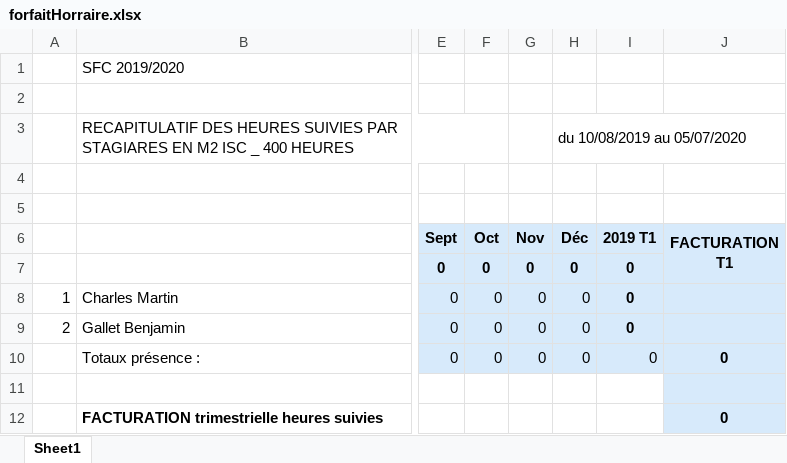
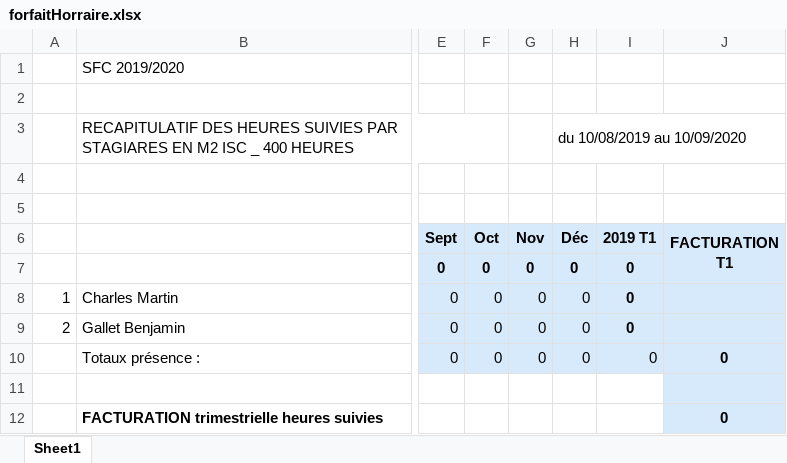
Before and after one commit to PazIExplorer/TeamRVBS, an Excel workbook: app/static/excel/forfaitHorraire.xlsx, sheet Sheet1, drawn as a sheet; only a part is shown, gaps mark what is left out; values as stored, in another font and other column widths than the file's, no borders; the diff names each change by its address in the sheet, - before the commit and + after, or states it on an @@ line.

```diff
--- a/app/static/excel/forfaitHorraire.xlsx (sheet Sheet1)
+++ b/app/static/excel/forfaitHorraire.xlsx (sheet Sheet1)
-H3 (Déc): du 10/08/2019 au 05/07/2020
+H3 (Déc): du 10/08/2019 au 10/09/2020
```
Also changed, not shown: 4 other files.
